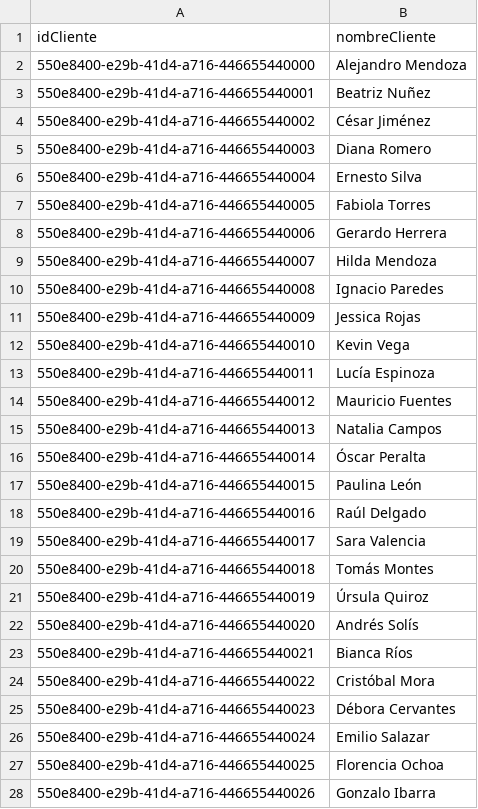
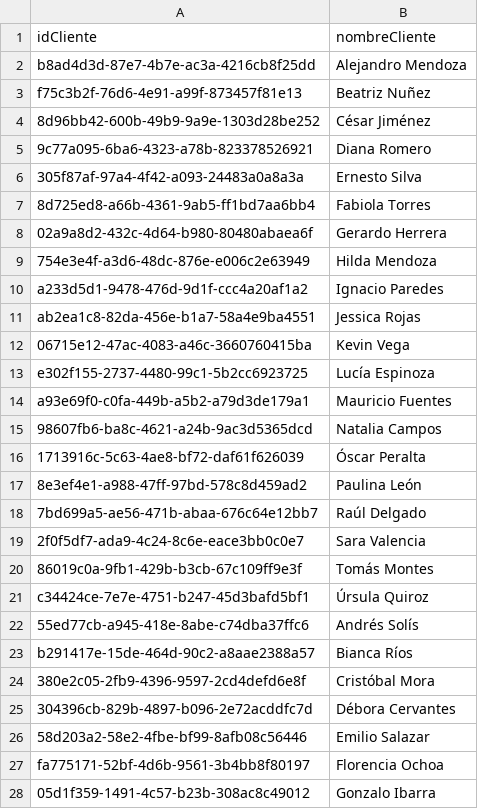
Before and after one commit to regiplgmikp/Proyecto-DB-no-SQL, a CSV file: data/dgraph/clientes.csv, drawn as a sheet; only a part is shown; the diff covers the shown part only.

```diff
--- a/data/dgraph/clientes.csv
+++ b/data/dgraph/clientes.csv
@@ -1,28 +1,28 @@
 idCliente,nombreCliente
-550e8400-e29b-41d4-a716-446655440000,Alejandro Mendoza
-550e8400-e29b-41d4-a716-446655440001,Beatriz Nuñez
-550e8400-e29b-41d4-a716-446655440002,César Jiménez
-550e8400-e29b-41d4-a716-446655440003,Diana Romero
-550e8400-e29b-41d4-a716-446655440004,Ernesto Silva
-550e8400-e29b-41d4-a716-446655440005,Fabiola Torres
-550e8400-e29b-41d4-a716-446655440006,Gerardo Herrera
-550e8400-e29b-41d4-a716-446655440007,Hilda Mendoza
-550e8400-e29b-41d4-a716-446655440008,Ignacio Paredes
-550e8400-e29b-41d4-a716-446655440009,Jessica Rojas
-550e8400-e29b-41d4-a716-446655440010,Kevin Vega
-550e8400-e29b-41d4-a716-446655440011,Lucía Espinoza
-550e8400-e29b-41d4-a716-446655440012,Mauricio Fuentes
-550e8400-e29b-41d4-a716-446655440013,Natalia Campos
-550e8400-e29b-41d4-a716-446655440014,Óscar Peralta
-550e8400-e29b-41d4-a716-446655440015,Paulina León
-550e8400-e29b-41d4-a716-446655440016,Raúl Delgado
-550e8400-e29b-41d4-a716-446655440017,Sara Valencia
-550e8400-e29b-41d4-a716-446655440018,Tomás Montes
-550e8400-e29b-41d4-a716-446655440019,Úrsula Quiroz
-550e8400-e29b-41d4-a716-446655440020,Andrés Solís
-550e8400-e29b-41d4-a716-446655440021,Bianca Ríos
-550e8400-e29b-41d4-a716-446655440022,Cristóbal Mora
-550e8400-e29b-41d4-a716-446655440023,Débora Cervantes
-550e8400-e29b-41d4-a716-446655440024,Emilio Salazar
-550e8400-e29b-41d4-a716-446655440025,Florencia Ochoa
-550e8400-e29b-41d4-a716-446655440026,Gonzalo Ibarra
+b8ad4d3d-87e7-4b7e-ac3a-4216cb8f25dd,Alejandro Mendoza
+f75c3b2f-76d6-4e91-a99f-873457f81e13,Beatriz Nuñez
+8d96bb42-600b-49b9-9a9e-1303d28be252,César Jiménez
+9c77a095-6ba6-4323-a78b-823378526921,Diana Romero
+305f87af-97a4-4f42-a093-24483a0a8a3a,Ernesto Silva
+8d725ed8-a66b-4361-9ab5-ff1bd7aa6bb4,Fabiola Torres
+02a9a8d2-432c-4d64-b980-80480abaea6f,Gerardo Herrera
+754e3e4f-a3d6-48dc-876e-e006c2e63949,Hilda Mendoza
+a233d5d1-9478-476d-9d1f-ccc4a20af1a2,Ignacio Paredes
+ab2ea1c8-82da-456e-b1a7-58a4e9ba4551,Jessica Rojas
+06715e12-47ac-4083-a46c-3660760415ba,Kevin Vega
+e302f155-2737-4480-99c1-5b2cc6923725,Lucía Espinoza
+a93e69f0-c0fa-449b-a5b2-a79d3de179a1,Mauricio Fuentes
+98607fb6-ba8c-4621-a24b-9ac3d5365dcd,Natalia Campos
+1713916c-5c63-4ae8-bf72-daf61f626039,Óscar Peralta
+8e3ef4e1-a988-47ff-97bd-578c8d459ad2,Paulina León
+7bd699a5-ae56-471b-abaa-676c64e12bb7,Raúl Delgado
+2f0f5df7-ada9-4c24-8c6e-eace3bb0c0e7,Sara Valencia
+86019c0a-9fb1-429b-b3cb-67c109ff9e3f,Tomás Montes
+c34424ce-7e7e-4751-b247-45d3bafd5bf1,Úrsula Quiroz
+55ed77cb-a945-418e-8abe-c74dba37ffc6,Andrés Solís
+b291417e-15de-464d-90c2-a8aae2388a57,Bianca Ríos
+380e2c05-2fb9-4396-9597-2cd4defd6e8f,Cristóbal Mora
+304396cb-829b-4897-b096-2e72acddfc7d,Débora Cervantes
+58d203a2-58e2-4fbe-bf99-8afb08c56446,Emilio Salazar
+fa775171-52bf-4d6b-9561-3b4bb8f80197,Florencia Ochoa
+05d1f359-1491-4c57-b23b-308ac8c49012,Gonzalo Ibarra
```
Also changed, not shown: 13 edited cells elsewhere in this file, data/cassandra/clientes.csv, data/dgraph/relaciones.csv, 2 other files.
